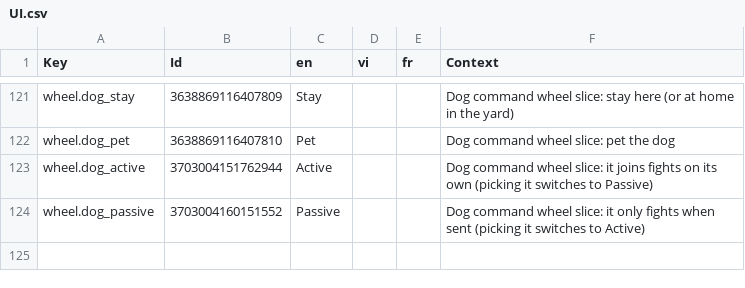
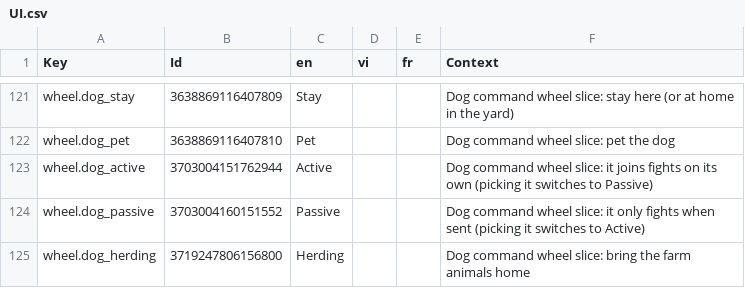
Before and after one commit to tnn112710/aipocalypse, a CSV file: Assets/_Game/Data/Localization/Csv/UI.csv, drawn as a sheet; only a part is shown, gaps mark what is left out.

```diff
--- a/Assets/_Game/Data/Localization/Csv/UI.csv
+++ b/Assets/_Game/Data/Localization/Csv/UI.csv
@@ -139 +139,2 @@ wheel.dog_active,3703004151762944,Active,,,Dog command wheel slice: it joins fig
 wheel.dog_passive,3703004160151552,Passive,,,Dog command wheel slice: it only fights when sent (picking it switches to Active)
+wheel.dog_herding,3719247806156800,Herding,,,Dog command wheel slice: bring the farm animals home
```
Also changed, not shown: 21 other files.
